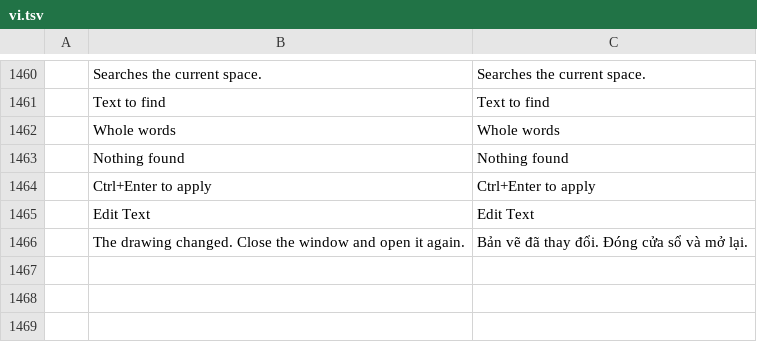
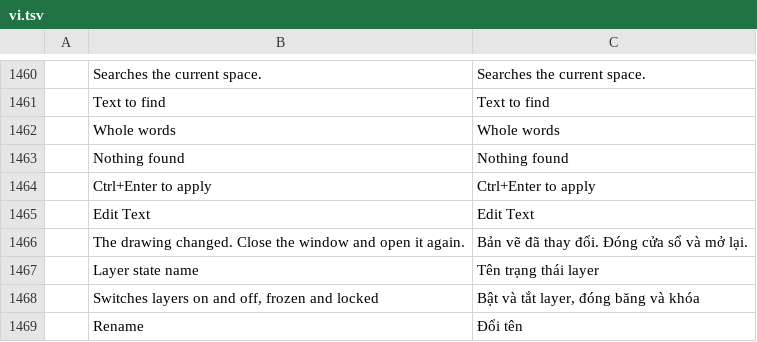
Before and after one commit to storytold/cadcraft, a TSV file: crates/ui-egui/src/i18n/vi.tsv, drawn as a sheet; only a part is shown, gaps mark what is left out; the diff names each change by its address in the sheet, - before the commit and + after, or states it on an @@ line.

```diff
--- a/crates/ui-egui/src/i18n/vi.tsv
+++ b/crates/ui-egui/src/i18n/vi.tsv
+row 1467:  | Layer state name | Tên trạng thái layer
+row 1468:  | Switches layers on and off, frozen and locked | Bật và tắt layer, đóng băng và khóa
+row 1469:  | Rename | Đổi tên
```
Also changed, not shown: crates/ui-egui/src/i18n/bs.tsv, crates/ui-egui/src/i18n/ka.tsv, 1 other file.
